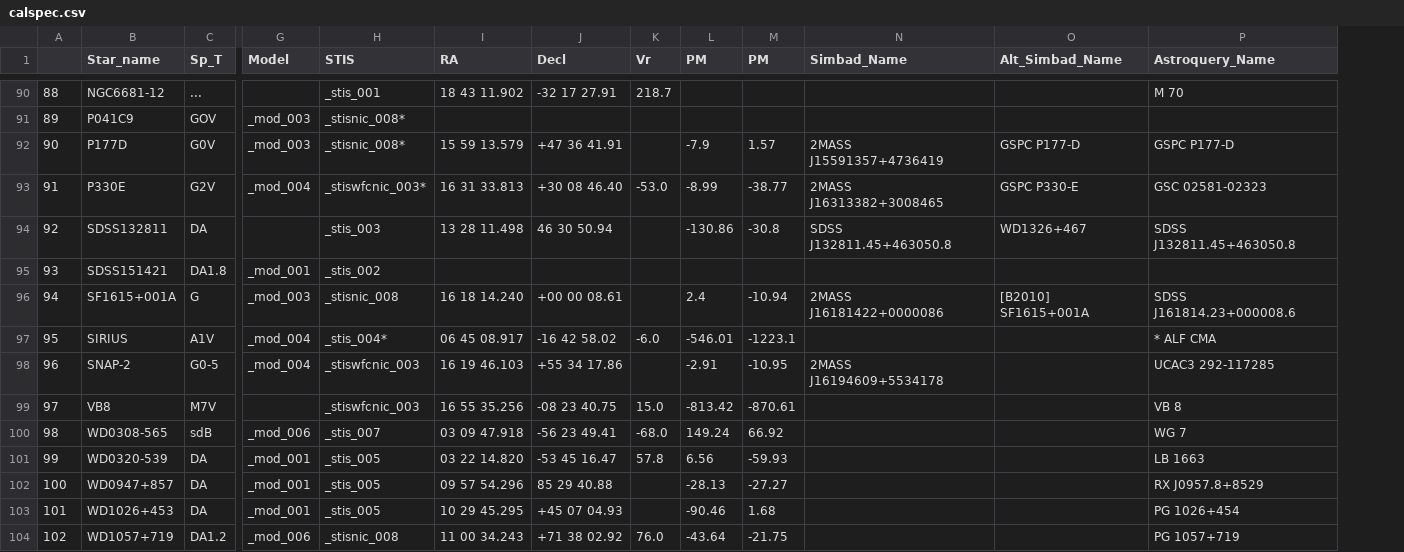
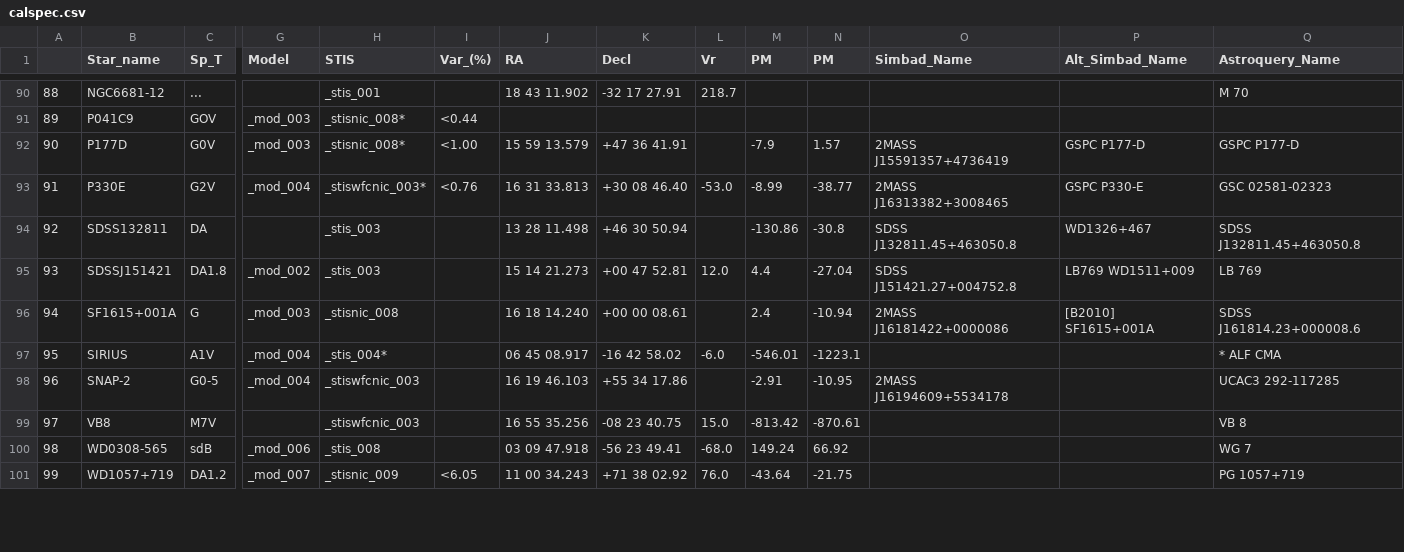
Before and after one commit to LSSTDESC/getCalspec, a CSV file: tables/calspec.csv, drawn as a sheet; only a part is shown, gaps mark what is left out; removed rows and columns are numbered as before the commit, all else as after; rows hold the shown columns only; the diff covers the shown part only; the diff names each change by its address in the sheet, - before the commit and + after, or states it on an @@ line.

Commit message:
Update csv and pickle with new data

```diff
--- a/tables/calspec.csv
+++ b/tables/calspec.csv
+column I (Var_(%)), rows 91-101: <0.44 | <1.00 | <0.76 |  |  |  |  |  |  |  | <6.05
-K94 (Decl): 46 30 50.94
+K94 (Decl): +46 30 50.94
-B95 (Star_name): SDSS151421
+B95 (Star_name): SDSSJ151421
-G95 (Model): _mod_001
+G95 (Model): _mod_002
-H95 (STIS): _stis_002
+H95 (STIS): _stis_003
-J95 (RA): (empty)
+J95 (RA): 15 14 21.273
-K95 (Decl): (empty)
+K95 (Decl): +00 47 52.81
-L95 (Vr): (empty)
+L95 (Vr): 12.0
-M95 (PM): (empty)
+M95 (PM): 4.4
-N95 (PM): (empty)
+N95 (PM): -27.04
-O95 (Simbad_Name): (empty)
+O95 (Simbad_Name): SDSS J151421.27+004752.8
-P95 (Alt_Simbad_Name): (empty)
+P95 (Alt_Simbad_Name): LB769 WD1511+009
-Q95 (Astroquery_Name): (empty)
+Q95 (Astroquery_Name): LB 769
-H100 (STIS): _stis_007
+H100 (STIS): _stis_008
-row 101: 99 | WD0320-539 | DA | _mod_001 | _stis_005 | 03 22 14.820 | -53 45 16.47 | 57.8 | 6.56 | -59.93 |  |  | LB 1663
-row 102: 100 | WD0947+857 | DA | _mod_001 | _stis_005 | 09 57 54.296 | 85 29 40.88 |  | -28.13 | -27.27 |  |  | RX J0957.8+8529
-row 103: 101 | WD1026+453 | DA | _mod_001 | _stis_005 | 10 29 45.295 | +45 07 04.93 |  | -90.46 | 1.68 |  |  | PG 1026+454
-A101: 102
+A101: 99
-G101 (Model): _mod_006
+G101 (Model): _mod_007
-H101 (STIS): _stisnic_008
+H101 (STIS): _stisnic_009
```
Also changed, not shown: 3 added rows and 52 edited cells elsewhere in this file, 1 other file.
